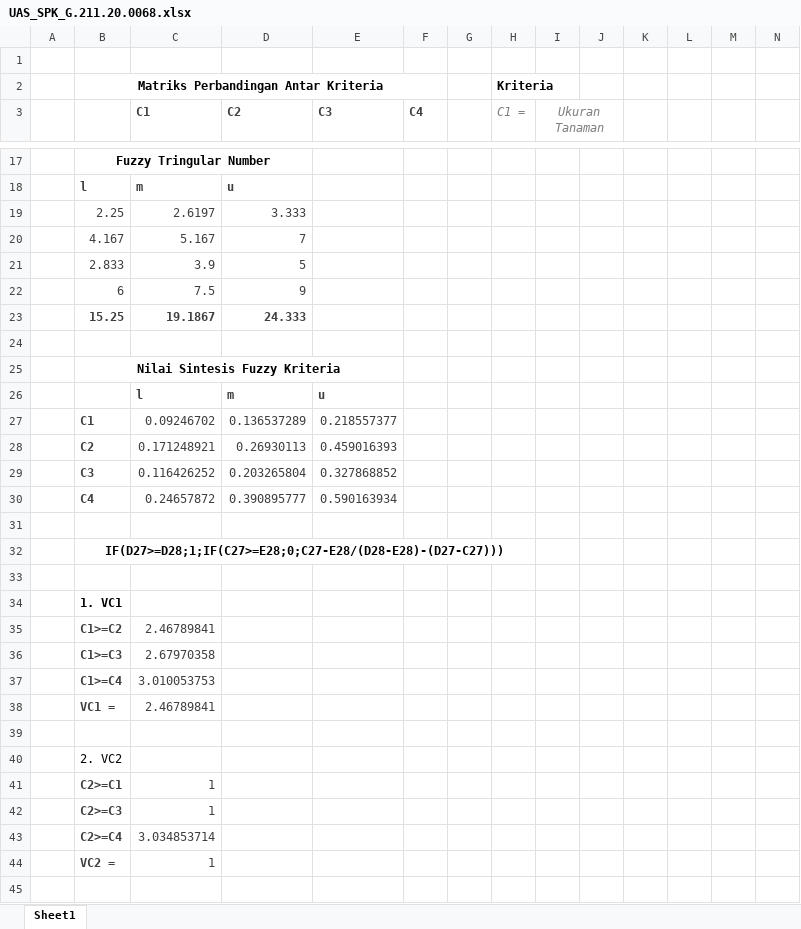
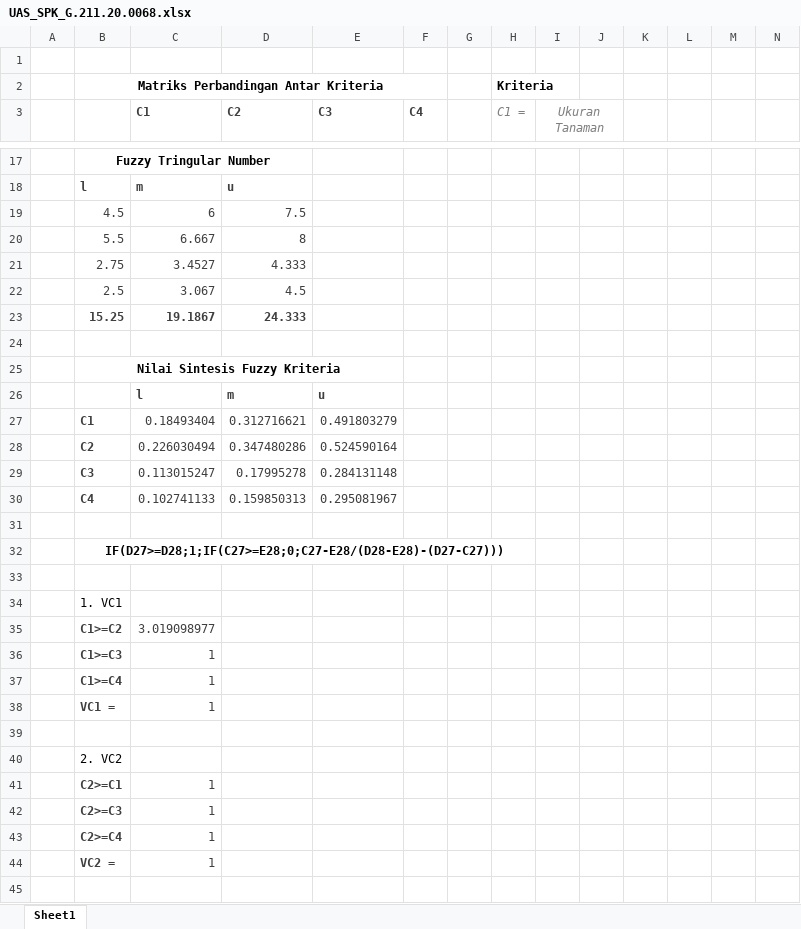
Before and after one commit to Yudha5423/SPK, an Excel workbook: UAS_SPK_G.211.20.0068.xlsx, sheet Sheet1, drawn as a sheet; only a part is shown, gaps mark what is left out; values as stored, in another font and other column widths than the file's, no borders; removed rows and columns are numbered as before the commit, all else as after; the diff covers the shown part only; the diff names each change by its address in the sheet, - before the commit and + after, or states it on an @@ line.

Commit message:
2.1 Commit

```diff
--- a/UAS_SPK_G.211.20.0068.xlsx (sheet Sheet1)
+++ b/UAS_SPK_G.211.20.0068.xlsx (sheet Sheet1)
-row 19:  | 2.25 | 2.6197 | 3.333
-row 20:  | 4.167 | 5.167 | 7
-row 21:  | 2.833 | 3.9 | 5
-row 22:  | 6 | 7.5 | 9
+row 19:  | 4.5 | 6 | 7.5
+row 20:  | 5.5 | 6.667 | 8
+row 21:  | 2.75 | 3.4527 | 4.333
+row 22:  | 2.5 | 3.067 | 4.5
-row 27:  | C1 | 0.09246702 | 0.136537289 | 0.218557377
-row 28:  | C2 | 0.171248921 | 0.26930113 | 0.459016393
-row 29:  | C3 | 0.116426252 | 0.203265804 | 0.327868852
-row 30:  | C4 | 0.24657872 | 0.390895777 | 0.590163934
+row 27:  | C1 | 0.18493404 | 0.312716621 | 0.491803279
+row 28:  | C2 | 0.226030494 | 0.347480286 | 0.524590164
+row 29:  | C3 | 0.113015247 | 0.17995278 | 0.284131148
+row 30:  | C4 | 0.102741133 | 0.159850313 | 0.295081967
-B34 bold: on
+B34 bold: off
-C35 (C1): 2.46789841
+C35 (C1): 3.019098977
-C36 (C1): 2.67970358
+C36 (C1): 1
-C37 (C1): 3.010053753
+C37 (C1): 1
-C38 (C1): 2.46789841
+C38 (C1): 1
-C43 (C1): 3.034853714
+C43 (C1): 1
```
Also changed, not shown: 7 added rows, 7 removed rows and 13 edited cells elsewhere in this sheet, formulas that keep their value.
